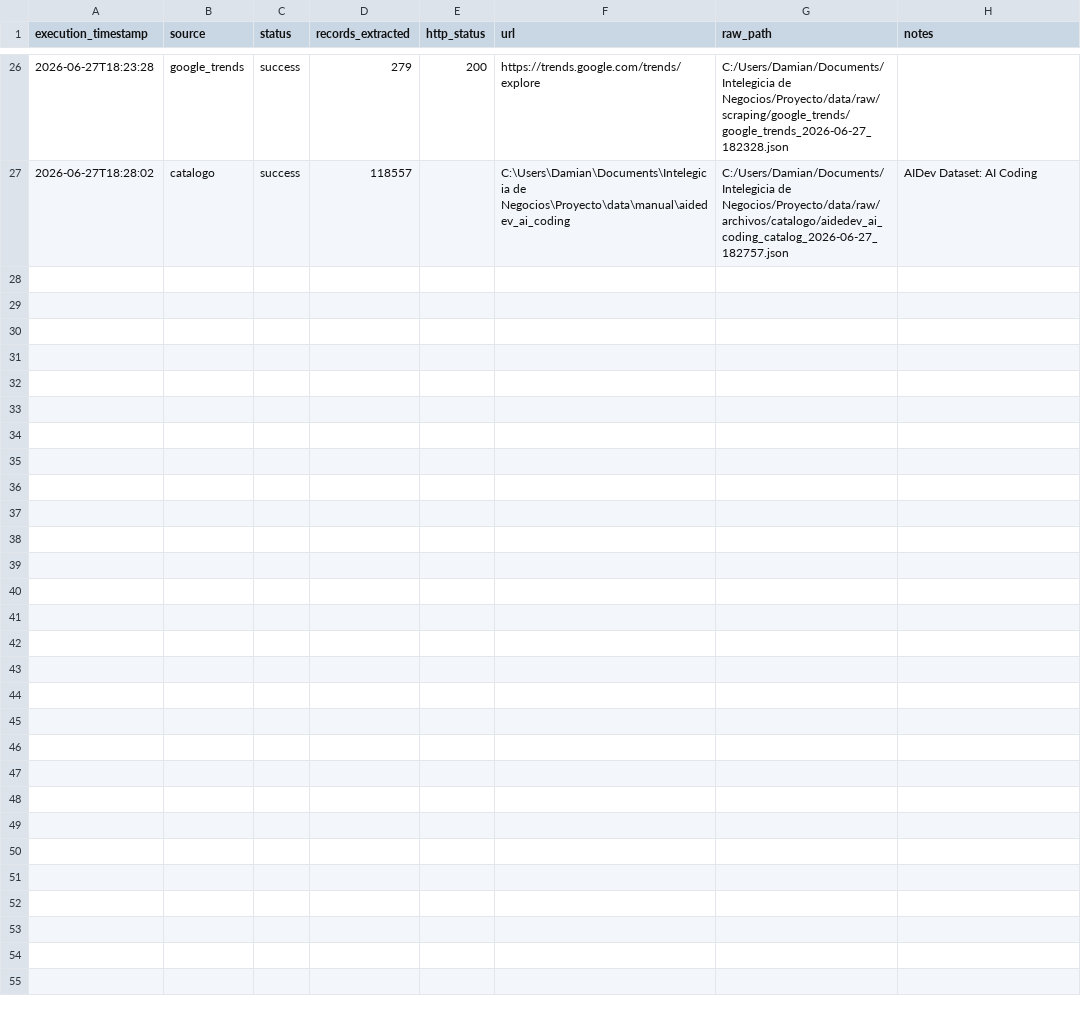
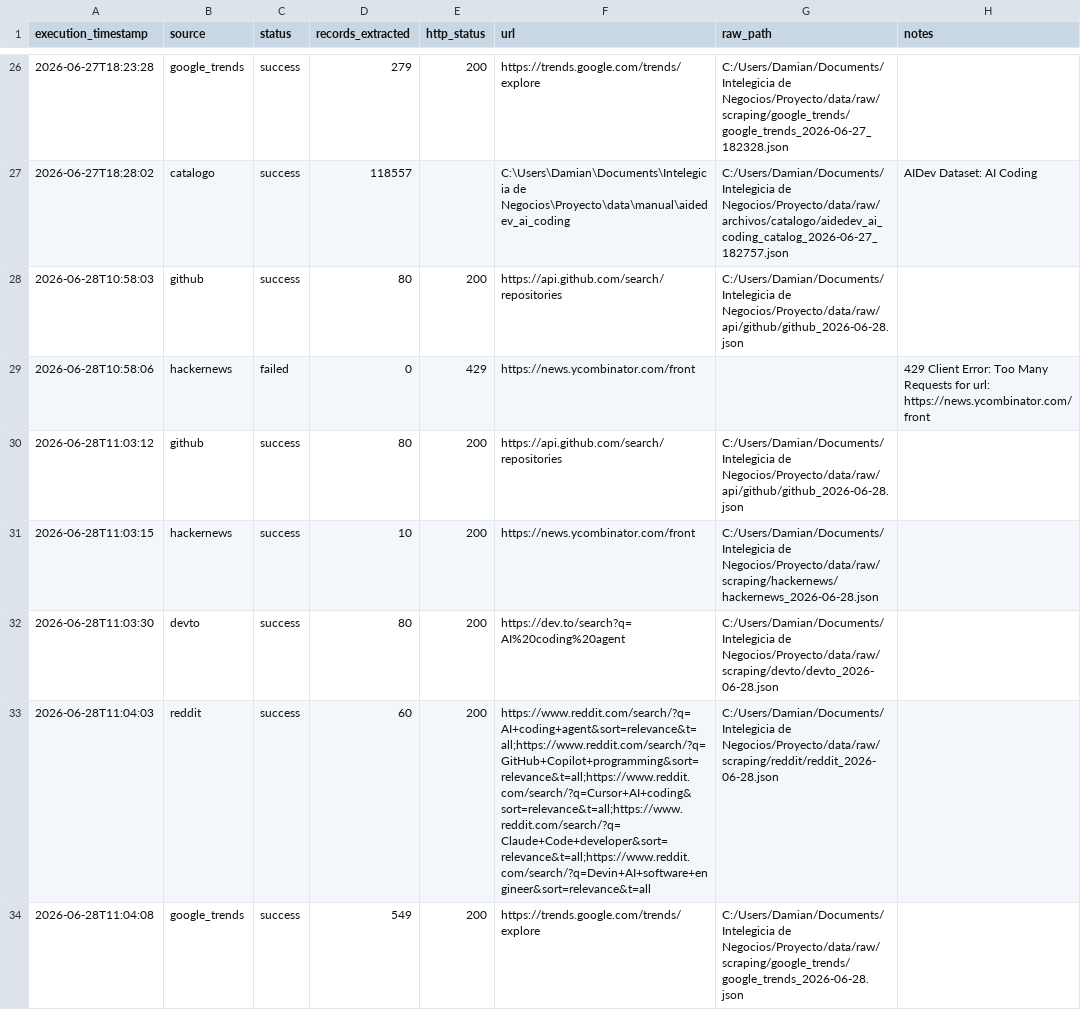
Before and after one commit to DevTorres404/ai-agents-adoption-observatory, a CSV file: docs/evidencias/source_execution_evidence.csv, drawn as a sheet; only a part is shown, gaps mark what is left out; the diff covers the shown part only.

```diff
--- a/docs/evidencias/source_execution_evidence.csv
+++ b/docs/evidencias/source_execution_evidence.csv
@@ -27 +27,8 @@ execution_timestamp,source,status,records_extracted,http_status,url,raw_path,not
 2026-06-27T18:28:02,catalogo,success,118557,,C:\Users\Damian\Documents\Intelegicia de Negocios\Proyecto\data\manual\aidedev_ai_coding,C:/Users/Damian/Documents/Intelegicia de Negocios/Proyecto/data/raw/archivos/catalogo/aidedev_ai_coding_catalog_2026-06-27_182757.json,AIDev Dataset: AI Coding
+2026-06-28T10:58:03,github,success,80,200,https://api.github.com/search/repositories,C:/Users/Damian/Documents/Intelegicia de Negocios/Proyecto/data/raw/api/github/github_2026-06-28.json,
+2026-06-28T10:58:06,hackernews,failed,0,429,https://news.ycombinator.com/front,,429 Client Error: Too Many Requests for url: https://news.ycombinator.com/front
+2026-06-28T11:03:12,github,success,80,200,https://api.github.com/search/repositories,C:/Users/Damian/Documents/Intelegicia de Negocios/Proyecto/data/raw/api/github/github_2026-06-28.json,
+2026-06-28T11:03:15,hackernews,success,10,200,https://news.ycombinator.com/front,C:/Users/Damian/Documents/Intelegicia de Negocios/Proyecto/data/raw/scraping/hackernews/hackernews_2026-06-28.json,
+2026-06-28T11:03:30,devto,success,80,200,https://dev.to/search?q=AI%20coding%20agent,C:/Users/Damian/Documents/Intelegicia de Negocios/Proyecto/data/raw/scraping/devto/devto_2026-06-28.json,
+2026-06-28T11:04:03,reddit,success,60,200,https://www.reddit.com/search/?q=AI+coding+agent&sort=relevance&t=all;https://www.reddit.com/search/?q=GitHub+Copilot+programming&sort=relevance&t=all;https://www.reddit.com/search/?q=Cursor+AI+coding&sort=relevance&t=all;https://www.reddit.com/search/?q=Claude+Code+developer&sort=relevance&t=all;https://www.reddit.com/search/?q=Devin+AI+software+engineer&sort=relevance&t=all,C:/Users/Damian/Documents/Intelegicia de Negocios/Proyecto/data/raw/scraping/reddit/reddit_2026-06-28.json,
+2026-06-28T11:04:08,google_trends,success,549,200,https://trends.google.com/trends/explore,C:/Users/Damian/Documents/Intelegicia de Negocios/Proyecto/data/raw/scraping/google_trends/google_trends_2026-06-28.json,
```
Also changed, not shown: 7 added rows elsewhere in this file, docs/evidencias/dedup_report.csv, docs/evidencias/inventario_raw.csv, 14 other files.
